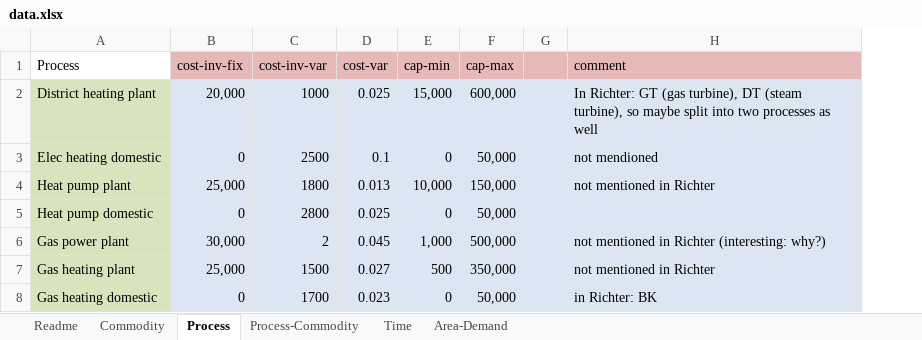
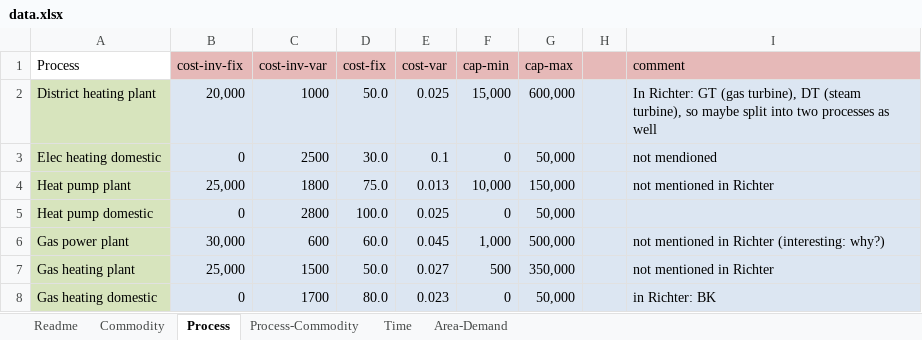
Before and after one commit to tum-ens/rivus, an Excel workbook: data/haag15/data.xlsx, sheet Process, drawn as a sheet; values as stored, in another font and other column widths than the file's, no borders; the diff names each change by its address in the sheet, - before the commit and + after, or states it on an @@ line.

Commit message:
add cost-fix to rivus.py and all sample inputs

```diff
--- a/data/haag15/data.xlsx (sheet Process)
+++ b/data/haag15/data.xlsx (sheet Process)
+column D (cost-fix), rows 2-8: 50.0 | 30.0 | 75.0 | 100.0 | 60.0 | 50.0 | 80.0
-C6 (cost-inv-var): 2
+C6 (cost-inv-var): 600
```
Also changed, not shown: sheet Commodity, data/haag/data.xlsx, data/mnl/data.xlsx, 2 other files.
